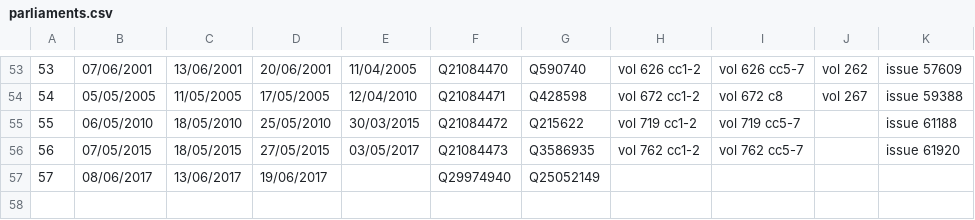
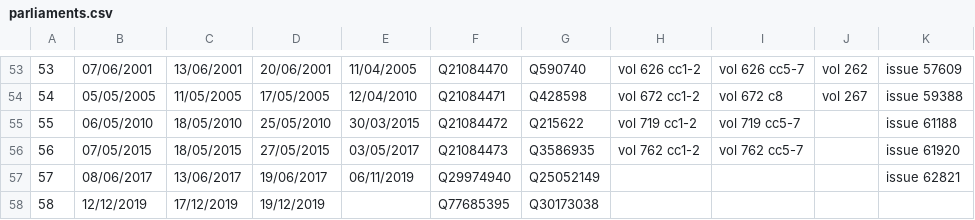
Before and after one commit to ukparliament/egg-timer, a CSV file: db/data/parliaments.csv, drawn as a sheet; only a part is shown, gaps mark what is left out.

Commit message:
parliament 58 added by jayne

```diff
--- a/db/data/parliaments.csv
+++ b/db/data/parliaments.csv
@@ -56,2 +56,3 @@
 56,07/05/2015,18/05/2015,27/05/2015,03/05/2017,Q21084473,Q3586935,vol 762 cc1-2,vol 762 cc5-7,,issue 61920
-57,08/06/2017,13/06/2017,19/06/2017,,Q29974940,Q25052149,,,,
+57,08/06/2017,13/06/2017,19/06/2017,06/11/2019,Q29974940,Q25052149,,,,issue 62821
+58,12/12/2019,17/12/2019,19/12/2019,,Q77685395,Q30173038,,,,
```
